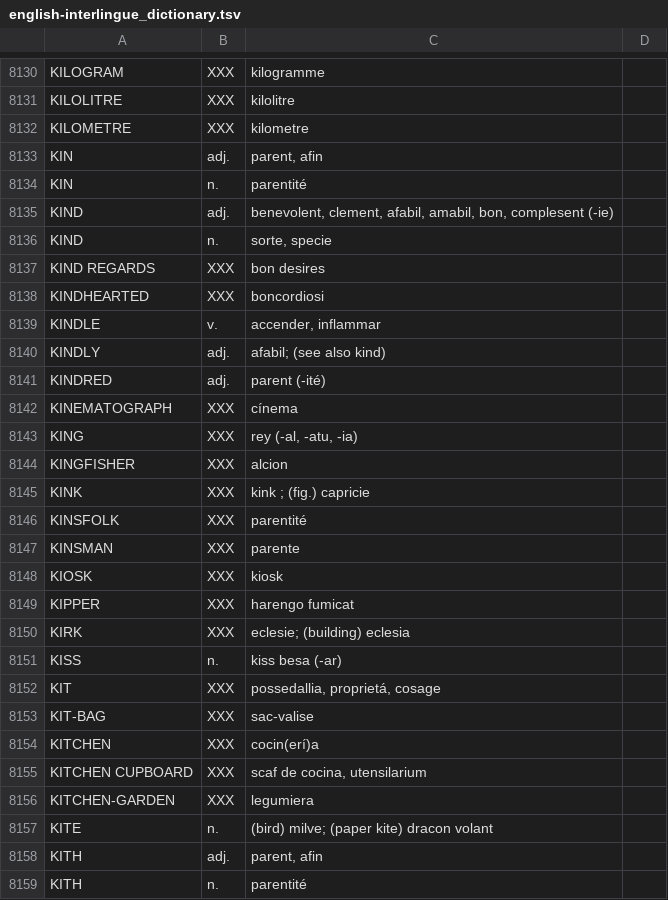
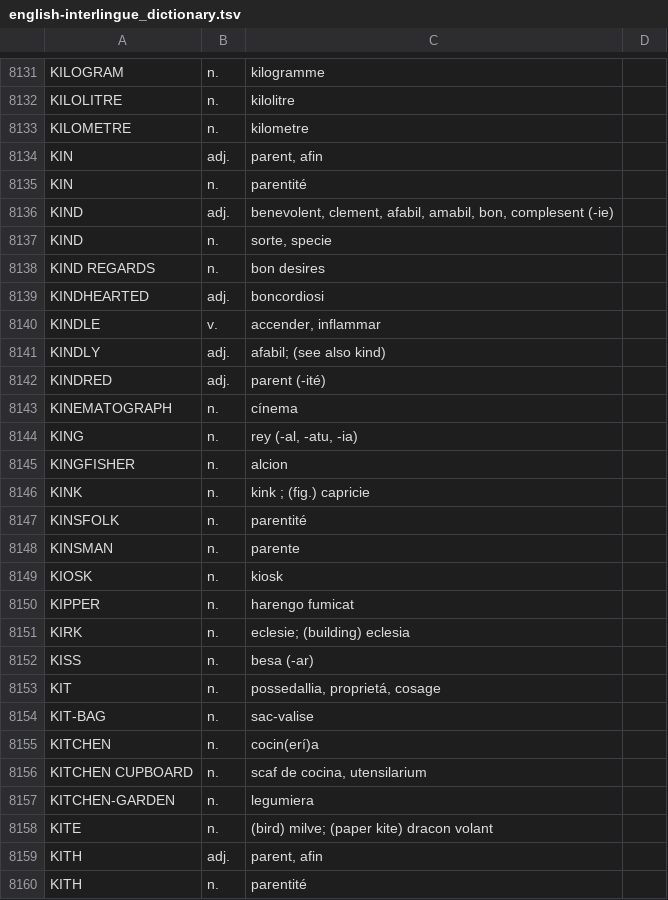
Before and after one commit to ne-alinome/english-interlingue-dictionary, a TSV file: src/english-interlingue_dictionary.tsv, drawn as a sheet; only a part is shown, gaps mark what is left out; addresses are those after the commit; the diff covers the shown part only; the diff names each change by its address in the sheet, - before the commit and + after, or states it on an @@ line.

```diff
--- a/src/english-interlingue_dictionary.tsv
+++ b/src/english-interlingue_dictionary.tsv
-B8131:B8133: XXX
+B8131:B8133: n.
-B8138: XXX
+B8138: n.
-B8139: XXX
+B8139: adj.
-B8143:B8151: XXX
+B8143:B8151: n.
-C8152: kiss besa (-ar)
+C8152: besa (-ar)
-B8153:B8157: XXX
+B8153:B8157: n.
```
Also changed, not shown: 2 added rows, 1 removed row and 149 edited cells elsewhere in this file, 1 other file.
